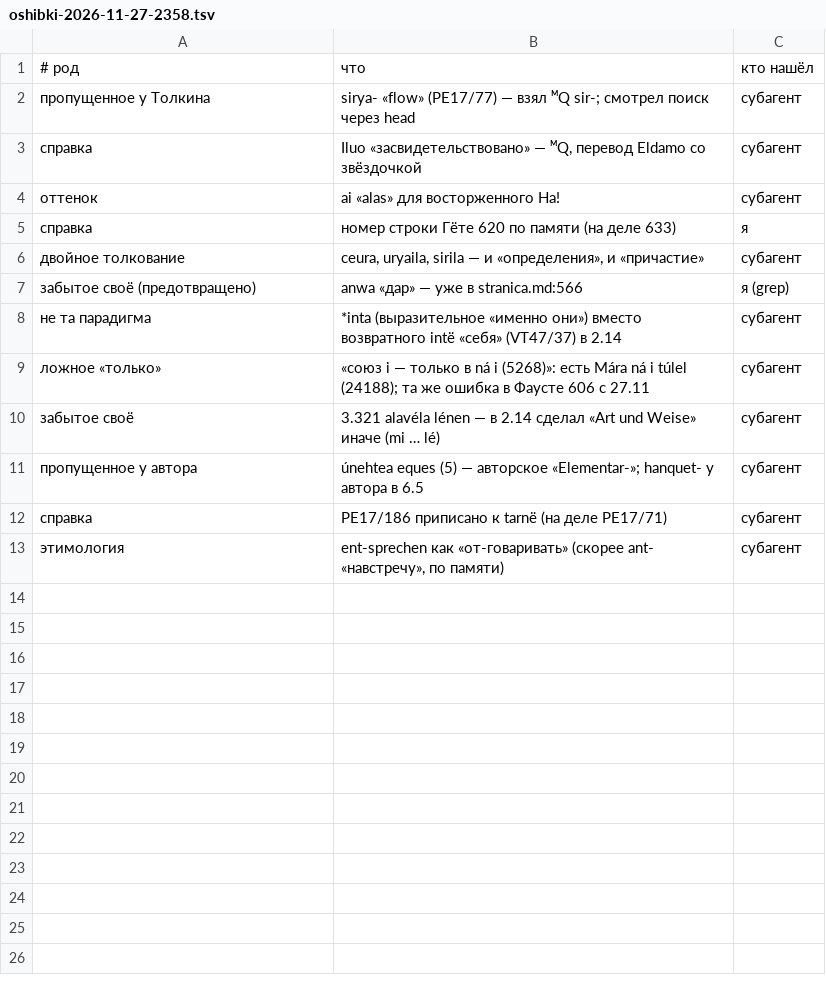
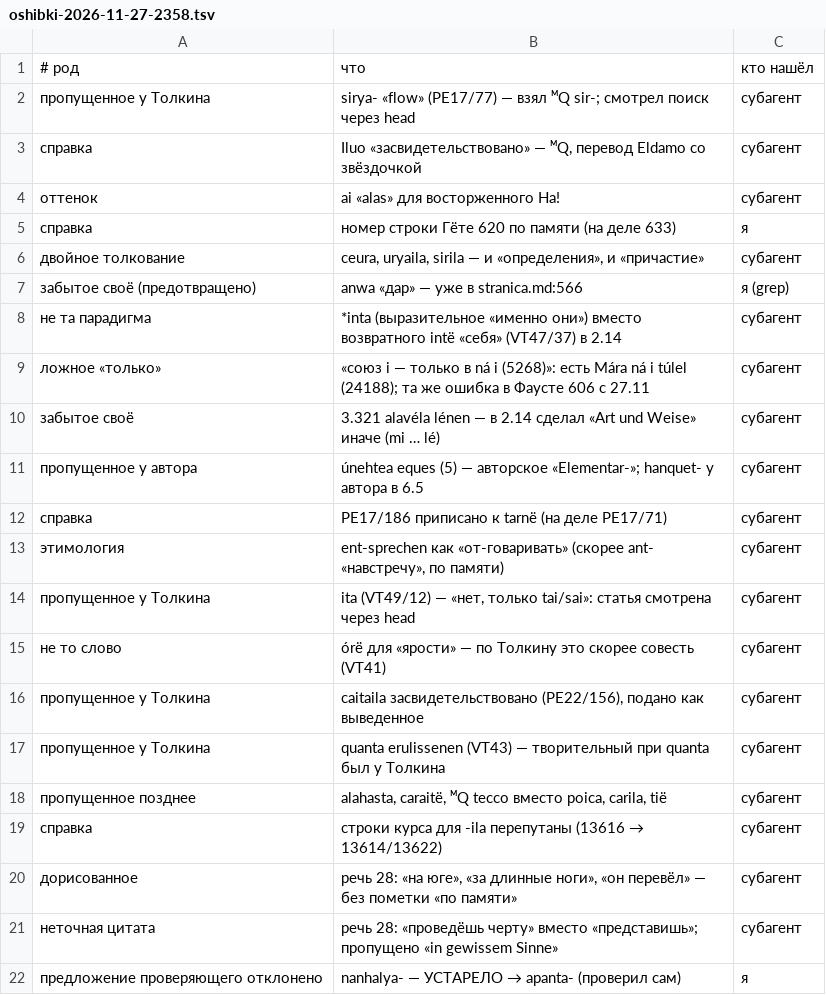
Before and after one commit to Ranatar/diarai, a TSV file: proekty/rody-oshibok/oshibki-2026-11-27-2358.tsv, drawn as a sheet.

Commit message:
Фауст 616–624, речь 28: поправки по проверке

```diff
--- a/proekty/rody-oshibok/oshibki-2026-11-27-2358.tsv
+++ b/proekty/rody-oshibok/oshibki-2026-11-27-2358.tsv
@@ -13 +13,10 @@
 этимология	ent-sprechen как «от-говаривать» (скорее ant- «навстречу», по памяти)	субагент
+пропущенное у Толкина	ita (VT49/12) — «нет, только tai/sai»: статья смотрена через head	субагент
+не то слово	órë для «ярости» — по Толкину это скорее совесть (VT41)	субагент
+пропущенное у Толкина	caitaila засвидетельствовано (PE22/156), подано как выведенное	субагент
+пропущенное у Толкина	quanta erulissenen (VT43) — творительный при quanta был у Толкина	субагент
+пропущенное позднее	alahasta, caraitë, ᴹQ tecco вместо poica, carila, tië	субагент
+справка	строки курса для -ila перепутаны (13616 → 13614/13622)	субагент
+дорисованное	речь 28: «на юге», «за длинные ноги», «он перевёл» — без пометки «по памяти»	субагент
+неточная цитата	речь 28: «проведёшь черту» вместо «представишь»; пропущено «in gewissem Sinne»	субагент
+предложение проверяющего отклонено	nanhalya- — УСТАРЕЛО → apanta- (проверил сам)	я
```
Also changed, not shown: 3 other files.
